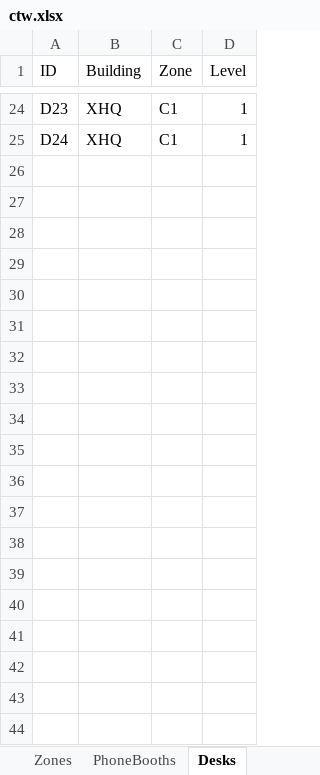
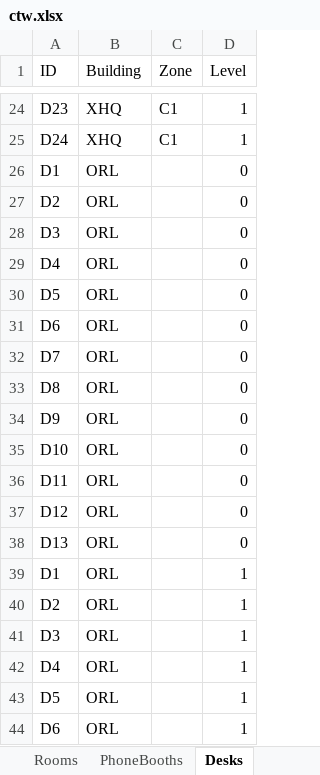
Before and after one commit to MatthijsvdVeer/copy-the-world, an Excel workbook: config/ctw.xlsx, sheet Desks, drawn as a sheet; only a part is shown, gaps mark what is left out; values as stored, in another font and other column widths than the file's, no borders; table styles not drawn; the diff covers the shown part only; the diff names each change by its address in the sheet, - before the commit and + after, or states it on an @@ line.

Commit message:
Adding desks/rooms for locations

```diff
--- a/config/ctw.xlsx (sheet Desks)
+++ b/config/ctw.xlsx (sheet Desks)
+row 26: D1 | ORL |  | 0
+row 27: D2 | ORL |  | 0
+row 28: D3 | ORL |  | 0
+row 29: D4 | ORL |  | 0
+row 30: D5 | ORL |  | 0
+row 31: D6 | ORL |  | 0
+row 32: D7 | ORL |  | 0
+row 33: D8 | ORL |  | 0
+row 34: D9 | ORL |  | 0
+row 35: D10 | ORL |  | 0
+row 36: D11 | ORL |  | 0
+row 37: D12 | ORL |  | 0
+row 38: D13 | ORL |  | 0
+row 39: D1 | ORL |  | 1
+row 40: D2 | ORL |  | 1
+row 41: D3 | ORL |  | 1
+row 42: D4 | ORL |  | 1
+row 43: D5 | ORL |  | 1
+row 44: D6 | ORL |  | 1
```
Also changed, not shown: 51 added rows elsewhere in this sheet, sheet Rooms, sheet Buildings, sheet Levels, sheet Zones, other sheet tabs, 1 other file.
